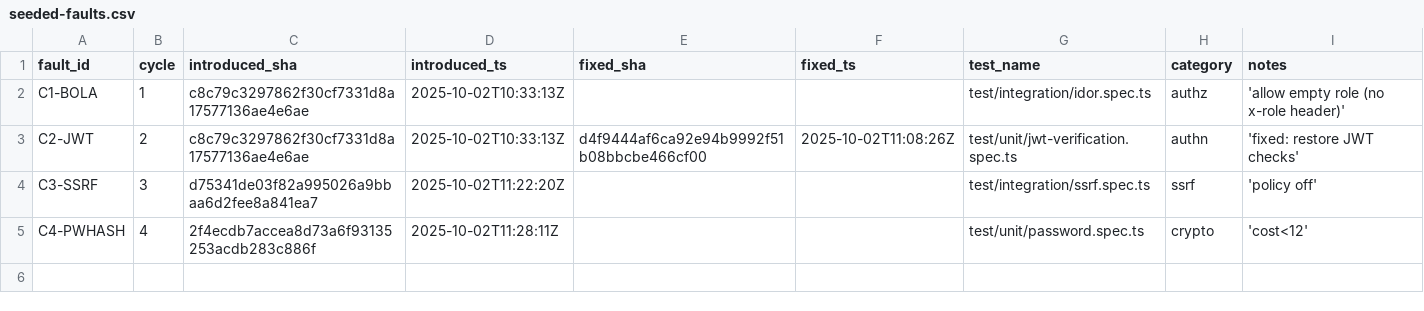
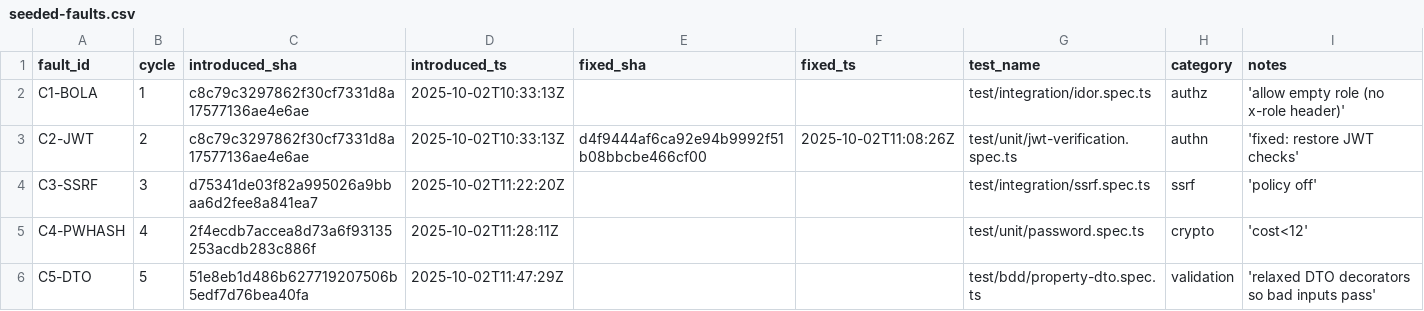
Before and after one commit to MarvelousUkuesa/haybox_thesis, a CSV file: docs/seeded-faults.csv, drawn as a sheet; the diff names each change by its address in the sheet, - before the commit and + after, or states it on an @@ line.

Commit message:
docs: record cycle-5 seed

```diff
--- a/docs/seeded-faults.csv
+++ b/docs/seeded-faults.csv
+row 6: C5-DTO | 5 | 51e8eb1d486b627719207506b5edf7d76bea40fa | 2025-10-02T11:47:29Z |  |  | test/bdd/property-dto.spec.ts | validation | 'relaxed DTO decorators so bad inputs pass'
```
